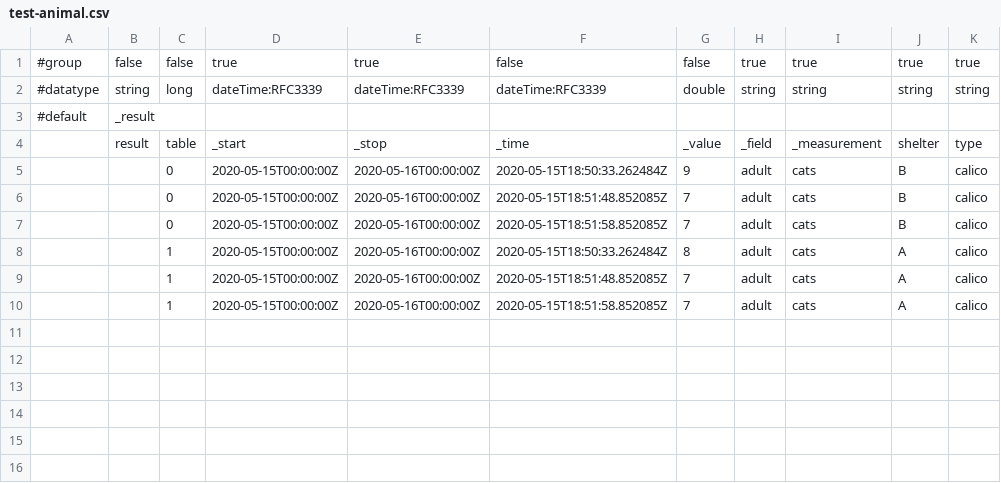
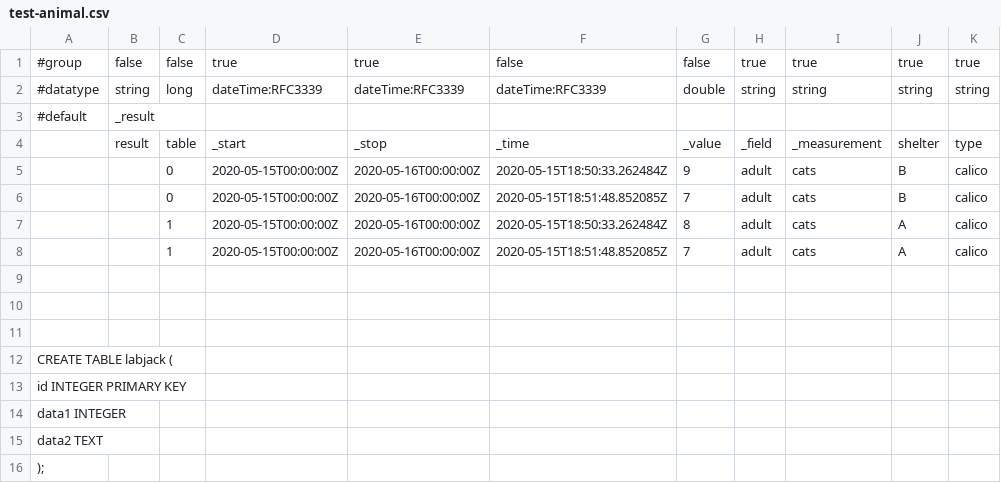
Before and after one commit to curisam/cloud-edge-framework, a CSV file: v2/doc/sw/influxdb/test-animal.csv, drawn as a sheet; removed rows and columns are numbered as before the commit, all else as after; the diff names each change by its address in the sheet, - before the commit and + after, or states it on an @@ line.

Commit message:
test, data monitoring on postgres db

```diff
--- a/v2/doc/sw/influxdb/test-animal.csv
+++ b/v2/doc/sw/influxdb/test-animal.csv
-row 7:  |  | 0 | 2020-05-15T00:00:00Z | 2020-05-16T00:00:00Z | 2020-05-15T18:51:58.852085Z | 7 | adult | cats | B | calico
-row 9:  |  | 1 | 2020-05-15T00:00:00Z | 2020-05-16T00:00:00Z | 2020-05-15T18:51:58.852085Z | 7 | adult | cats | A | calico
+row 9: (empty)
+row 10: (empty)
+row 11: (empty)
+row 12: CREATE TABLE labjack (
+row 13: id INTEGER PRIMARY KEY
+row 14: data1 INTEGER
+row 15: data2 TEXT
+row 16: );
```
Also changed, not shown: 3 other files.
